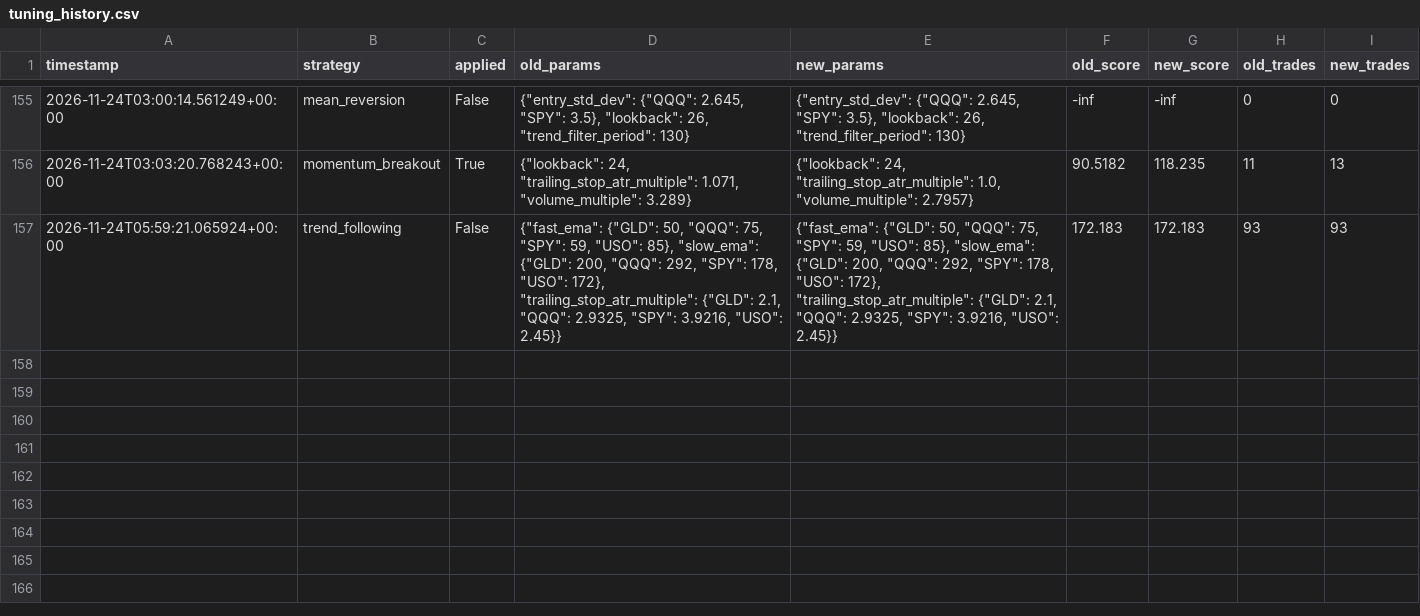
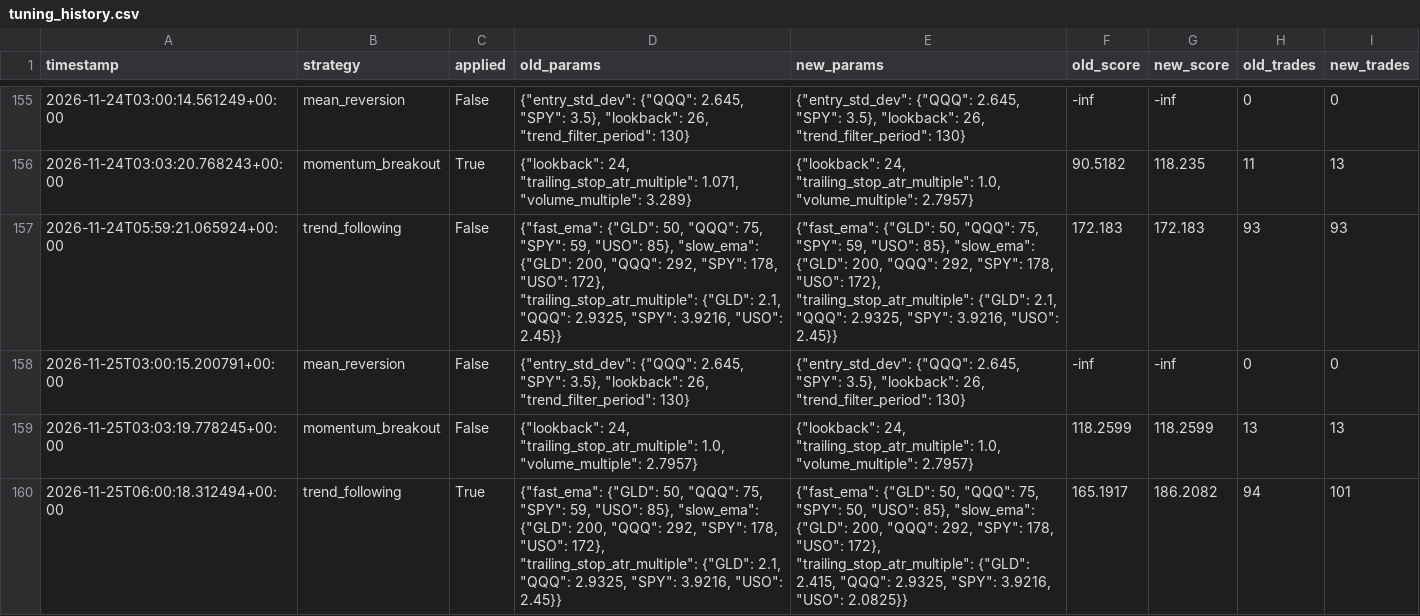
Before and after one commit to manchalasudharshan/alpaca-trading-bot, a CSV file: tuning_history.csv, drawn as a sheet; only a part is shown, gaps mark what is left out.

Commit message:
Auto-tune strategy params 2026-11-25T06:00:18Z [skip ci]

```diff
--- a/tuning_history.csv
+++ b/tuning_history.csv
@@ -157 +157,4 @@ timestamp,strategy,applied,old_params,new_params,old_score,new_score,old_trades,
 2026-11-24T05:59:21.065924+00:00,trend_following,False,"{""fast_ema"": {""GLD"": 50, ""QQQ"": 75, ""SPY"": 59, ""USO"": 85}, ""slow_ema"": {""GLD"": 200, ""QQQ"": 292, ""SPY"": 178, ""USO"": 172}, ""trailing_stop_atr_multiple"": {""GLD"": 2.1, ""QQQ"": 2.9325, ""SPY"": 3.9216, ""USO"": 2.45}}","{""fast_ema"": {""GLD"": 50, ""QQQ"": 75, ""SPY"": 59, ""USO"": 85}, ""slow_ema"": {""GLD"": 200, ""QQQ"": 292, ""SPY"": 178, ""USO"": 172}, ""trailing_stop_atr_multiple"": {""GLD"": 2.1, ""QQQ"": 2.9325, ""SPY"": 3.9216, ""USO"": 2.45}}",172.183,172.183,93,93
+2026-11-25T03:00:15.200791+00:00,mean_reversion,False,"{""entry_std_dev"": {""QQQ"": 2.645, ""SPY"": 3.5}, ""lookback"": 26, ""trend_filter_period"": 130}","{""entry_std_dev"": {""QQQ"": 2.645, ""SPY"": 3.5}, ""lookback"": 26, ""trend_filter_period"": 130}",-inf,-inf,0,0
+2026-11-25T03:03:19.778245+00:00,momentum_breakout,False,"{""lookback"": 24, ""trailing_stop_atr_multiple"": 1.0, ""volume_multiple"": 2.7957}","{""lookback"": 24, ""trailing_stop_atr_multiple"": 1.0, ""volume_multiple"": 2.7957}",118.2599,118.2599,13,13
+2026-11-25T06:00:18.312494+00:00,trend_following,True,"{""fast_ema"": {""GLD"": 50, ""QQQ"": 75, ""SPY"": 59, ""USO"": 85}, ""slow_ema"": {""GLD"": 200, ""QQQ"": 292, ""SPY"": 178, ""USO"": 172}, ""trailing_stop_atr_multiple"": {""GLD"": 2.1, ""QQQ"": 2.9325, ""SPY"": 3.9216, ""USO"": 2.45}}","{""fast_ema"": {""GLD"": 50, ""QQQ"": 75, ""SPY"": 50, ""USO"": 85}, ""slow_ema"": {""GLD"": 200, ""QQQ"": 292, ""SPY"": 178, ""USO"": 172}, ""trailing_stop_atr_multiple"": {""GLD"": 2.415, ""QQQ"": 2.9325, ""SPY"": 3.9216, ""USO"": 2.0825}}",165.1917,186.2082,94,101
```
Also changed, not shown: 1 other file.
